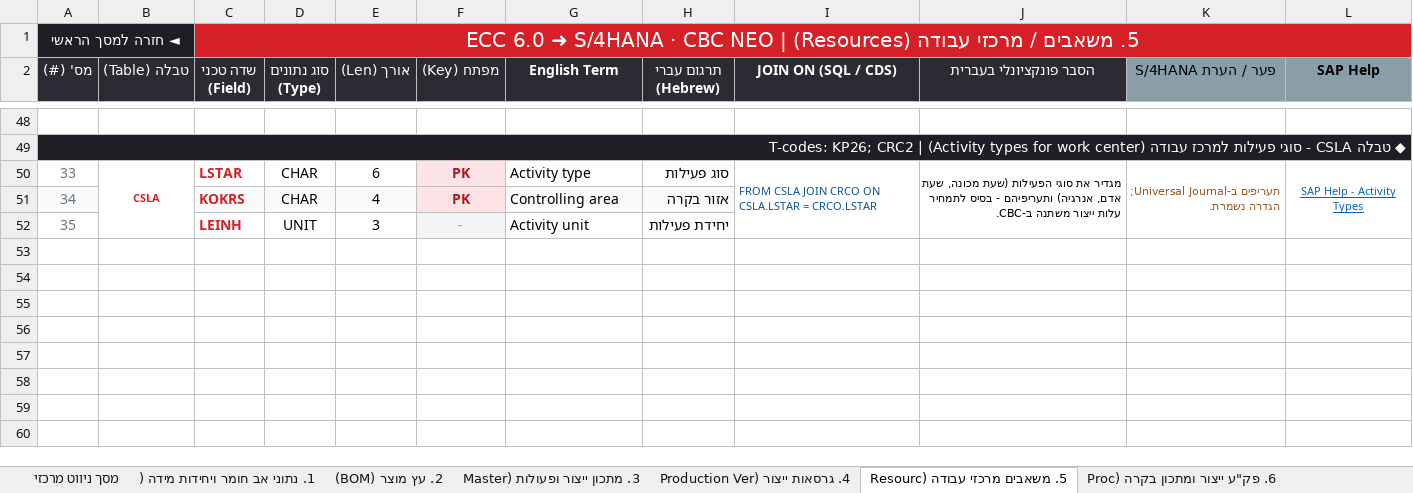
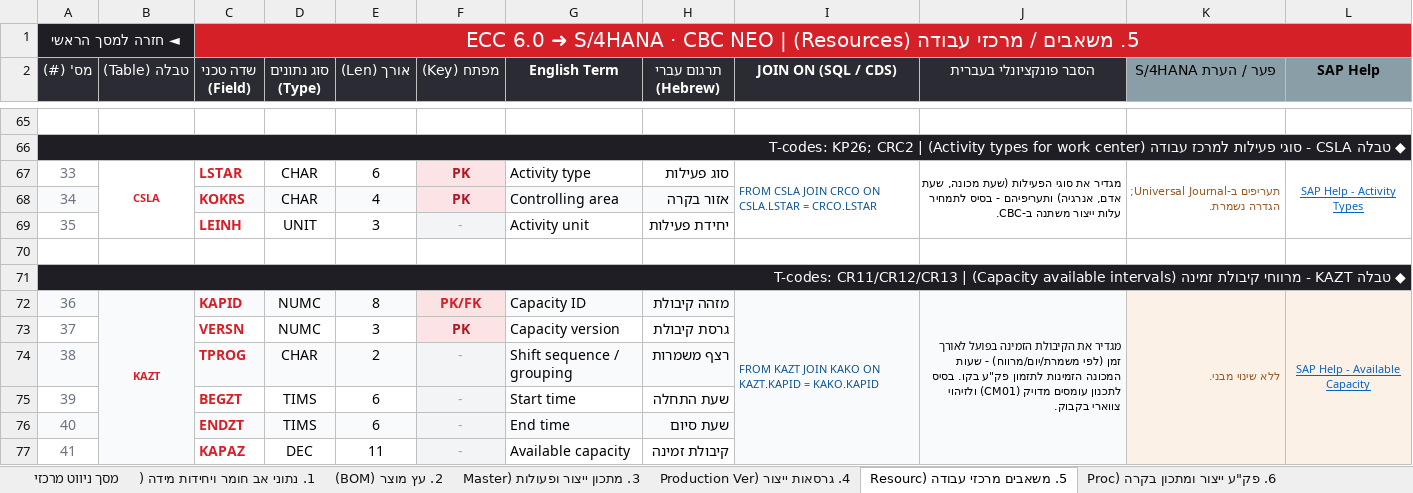
Before and after one commit to sali2610-coder/SAP-AI-Knowledge-Hub, an Excel workbook: SAP_PPPI_ECC6_to_S4_Migration.xlsx, sheet 5. משאבים מרכזי עבודה (Resourc, drawn as a sheet; only a part is shown, gaps mark what is left out; values as stored, in another font and other column widths than the file's, no borders; the diff covers the shown part only; the diff names each change by its address in the sheet, - before the commit and + after, or states it on an @@ line.

```diff
--- a/SAP_PPPI_ECC6_to_S4_Migration.xlsx (sheet 5. משאבים מרכזי עבודה (Resourc)
+++ b/SAP_PPPI_ECC6_to_S4_Migration.xlsx (sheet 5. משאבים מרכזי עבודה (Resourc)
+row 70: (empty)
+row 71: ◆ טבלה KAZT - מרווחי קיבולת זמינה (Capacity available intervals) | T-codes: CR11/CR12/CR13
+row 72: 36 | KAZT | KAPID | NUMC | 8 | PK/FK | Capacity ID | מזהה קיבולת | FROM KAZT JOIN KAKO ON KAZT.KAPID = KAKO.KAPID | מגדיר את הקיבולת הזמינה בפועל לאורך זמן (לפי משמרת/יום/מרווח) - שעות המכונה הזמינות לתזמון פק"ע בקו. בסיס לתכנון עומסים מדויק (CM01) ולזיהוי צווארי בקבוק. | ללא שינוי מבני. | SAP Help - Available Capacity
+row 73: 37 |  | VERSN | NUMC | 3 | PK | Capacity version | גרסת קיבולת
+row 74: 38 |  | TPROG | CHAR | 2 | - | Shift sequence / grouping | רצף משמרות
+row 75: 39 |  | BEGZT | TIMS | 6 | - | Start time | שעת התחלה
+row 76: 40 |  | ENDZT | TIMS | 6 | - | End time | שעת סיום
+row 77: 41 |  | KAPAZ | DEC | 11 | - | Available capacity | קיבולת זמינה
```
Also changed, not shown: 17 added rows elsewhere in this sheet, sheet 7. קונפיגורציה (Customizing), sheet Cockpit מעקב מיגרציה, sheet מסך ניווט מרכזי, sheet 6. פק"ע ייצור ומתכון בקרה (Proc, sheet 1. נתוני אב חומר ויחידות מידה (, sheet 2. עץ מוצר (BOM), 3 more sheets, hidden cells, 4 other files.
